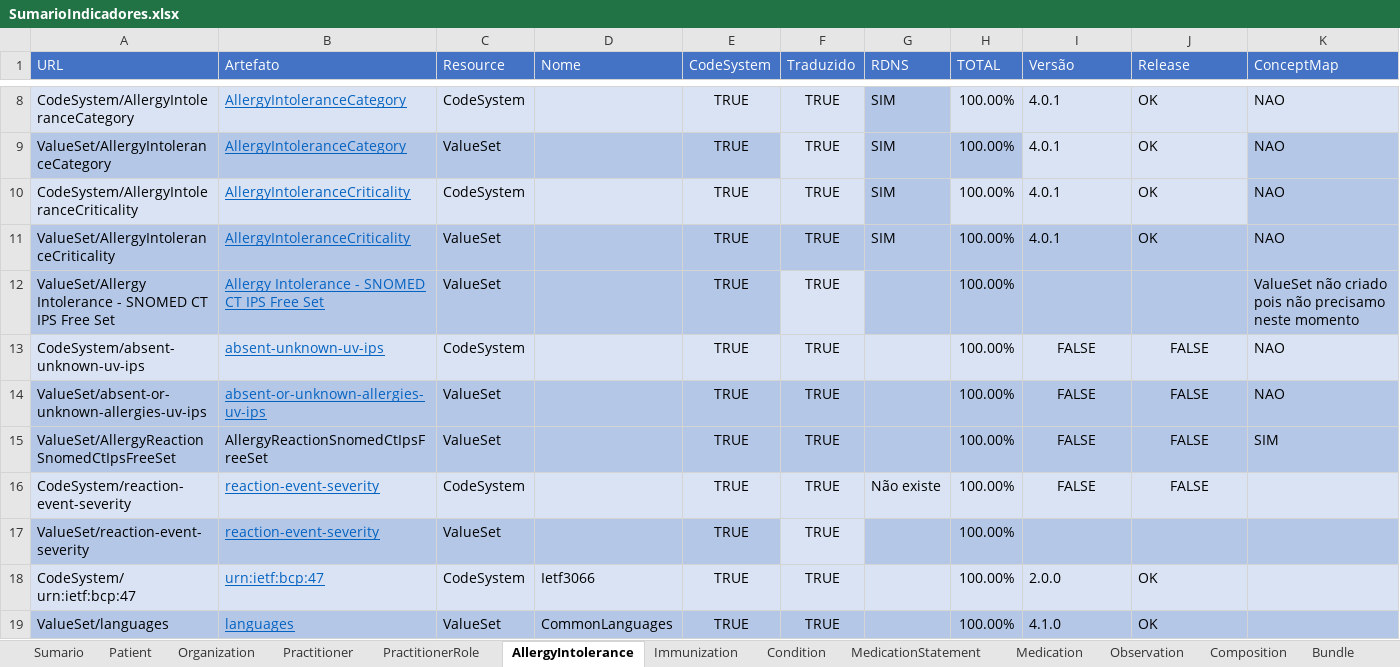
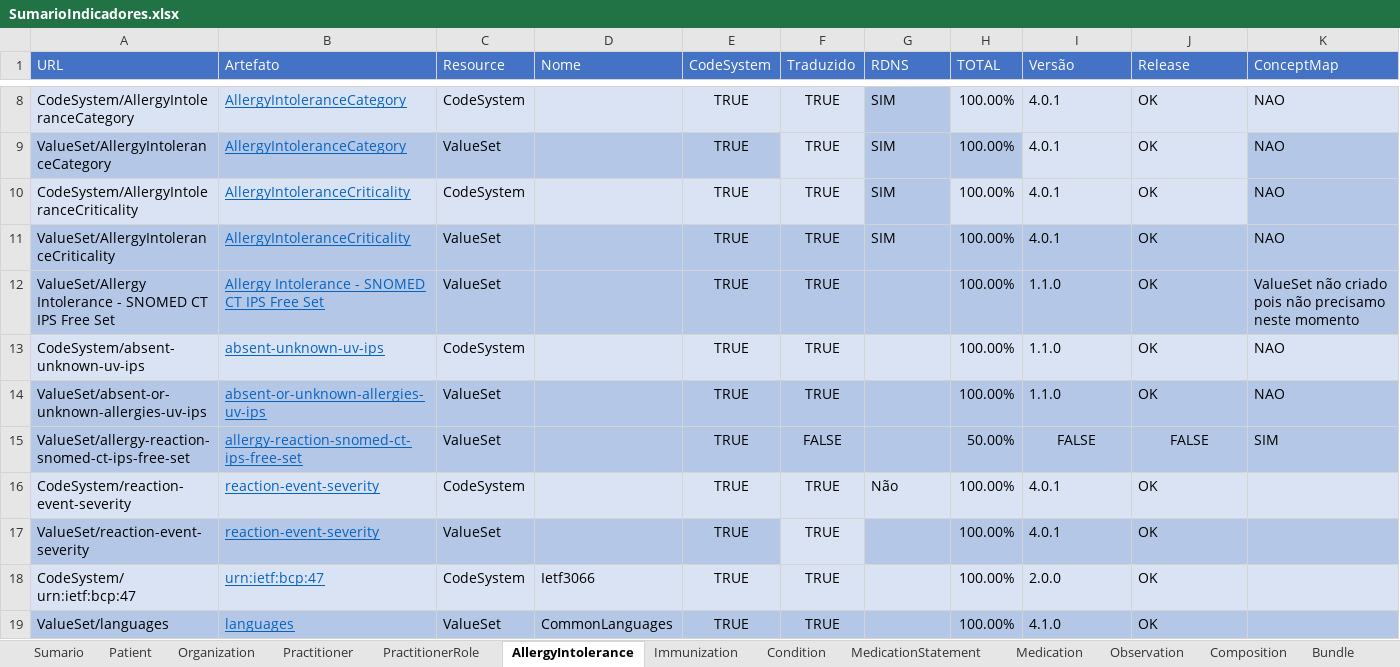
Before and after one commit to moaassis/https-git-codecommit.sa-east-1.amazonaws.com-v1-repos-ips-brasil-documentos, an Excel workbook: Gestão do Projeto/Indicadores/SumarioIndicadores.xlsx, sheet AllergyIntolerance, drawn as a sheet; only a part is shown, gaps mark what is left out; values as stored, in another font and other column widths than the file's, no borders; the diff names each change by its address in the sheet, - before the commit and + after, or states it on an @@ line.

```diff
--- a/Gestão do Projeto/Indicadores/SumarioIndicadores.xlsx (sheet AllergyIntolerance)
+++ b/Gestão do Projeto/Indicadores/SumarioIndicadores.xlsx (sheet AllergyIntolerance)
-F12 fill: #DAE3F3
+F12 fill: #B4C7E7
-I12 (Versão): (empty)
+I12 (Versão): 1.1.0
-J12 (Release): (empty)
+J12 (Release): OK
-I13:I14 (Versão): FALSE
+I13:I14 (Versão): 1.1.0
-I13:J14 alignment: center
+I13:J14 alignment: left
-J13:J14 (Release): FALSE
+J13:J14 (Release): OK
-A15 (URL): ValueSet/AllergyReactionSnomedCtIpsFreeSet
+A15 (URL): ValueSet/allergy-reaction-snomed-ct-ips-free-set
-B15 (Artefato): AllergyReactionSnomedCtIpsFreeSet
+B15 (Artefato): allergy-reaction-snomed-ct-ips-free-set
@@ B15 underline: off → on, text colour: black → #0563C1 @@
-F15 (Traduzido): TRUE
+F15 (Traduzido): FALSE
-H15 (TOTAL): 100.00%
+H15 (TOTAL): 50.00%
-G16 (RDNS): Não existe
+G16 (RDNS): Não
-I16 (Versão): FALSE
+I16 (Versão): 4.0.1
-I16:J16 alignment: center
+I16:J16 alignment: left
-J16 (Release): FALSE
+J16 (Release): OK
-I17 (Versão): (empty)
+I17 (Versão): 4.0.1
-J17 (Release): (empty)
+J17 (Release): OK
```
Also changed, not shown: sheet Condition, sheet PractitionerRole, sheet Practitioner, sheet Sumario, sheet Immunization.
